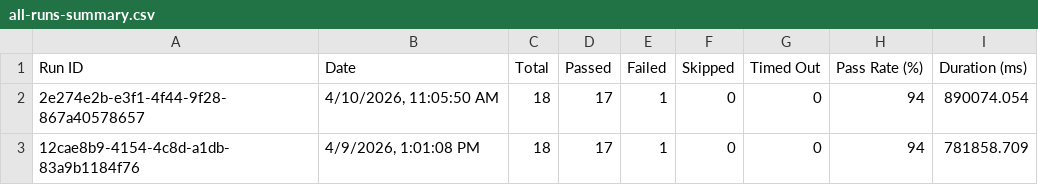
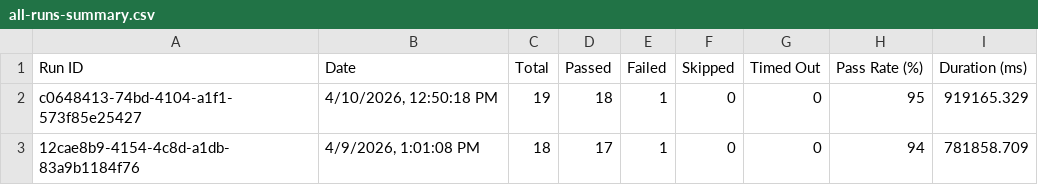
Before and after one commit to saira-uwc/asksam-playwright-reports, a CSV file: exports/all-runs-summary.csv, drawn as a sheet.

```diff
--- a/exports/all-runs-summary.csv
+++ b/exports/all-runs-summary.csv
@@ -1,3 +1,3 @@
 Run ID,Date,Total,Passed,Failed,Skipped,Timed Out,Pass Rate (%),Duration (ms)
-"2e274e2b-e3f1-4f44-9f28-867a40578657","4/10/2026, 11:05:50 AM",18,17,1,0,0,94,890074.054
+"c0648413-74bd-4104-a1f1-573f85e25427","4/10/2026, 12:50:18 PM",19,18,1,0,0,95,919165.329
 "12cae8b9-4154-4c8d-a1db-83a9b1184f76","4/9/2026, 1:01:08 PM",18,17,1,0,0,94,781858.709
```
Also changed, not shown: exports/current-run.csv, 7 other files.
